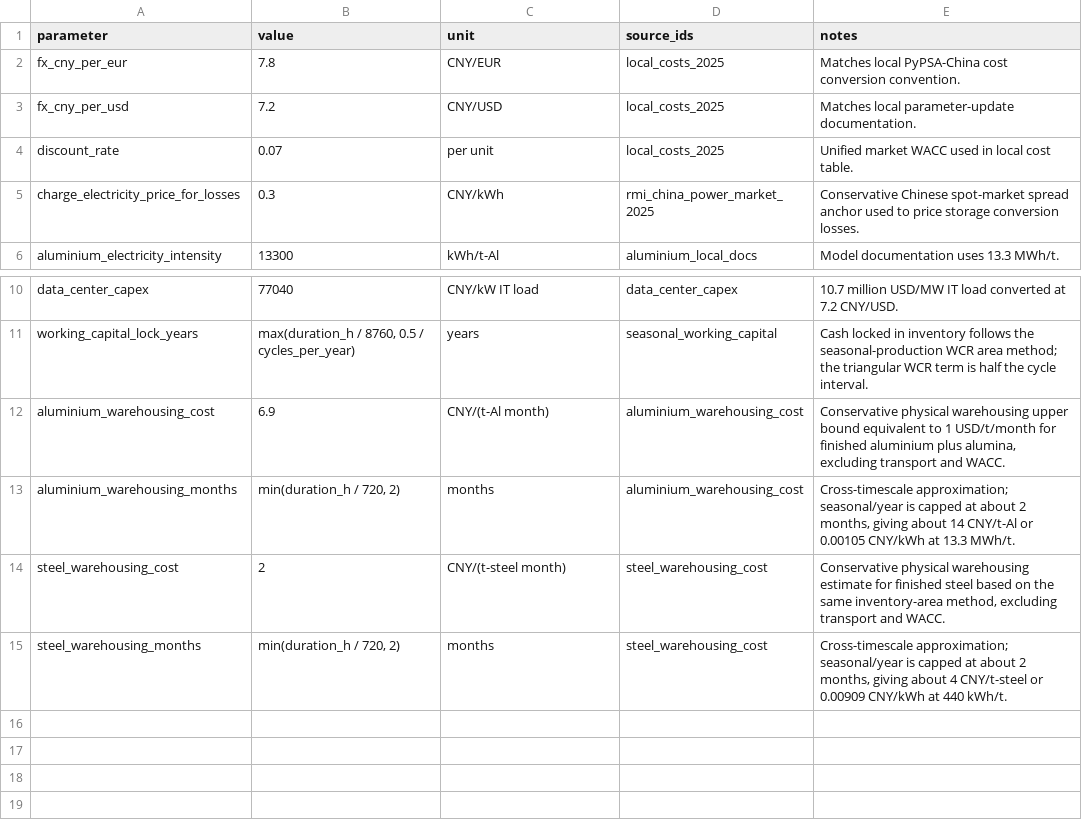
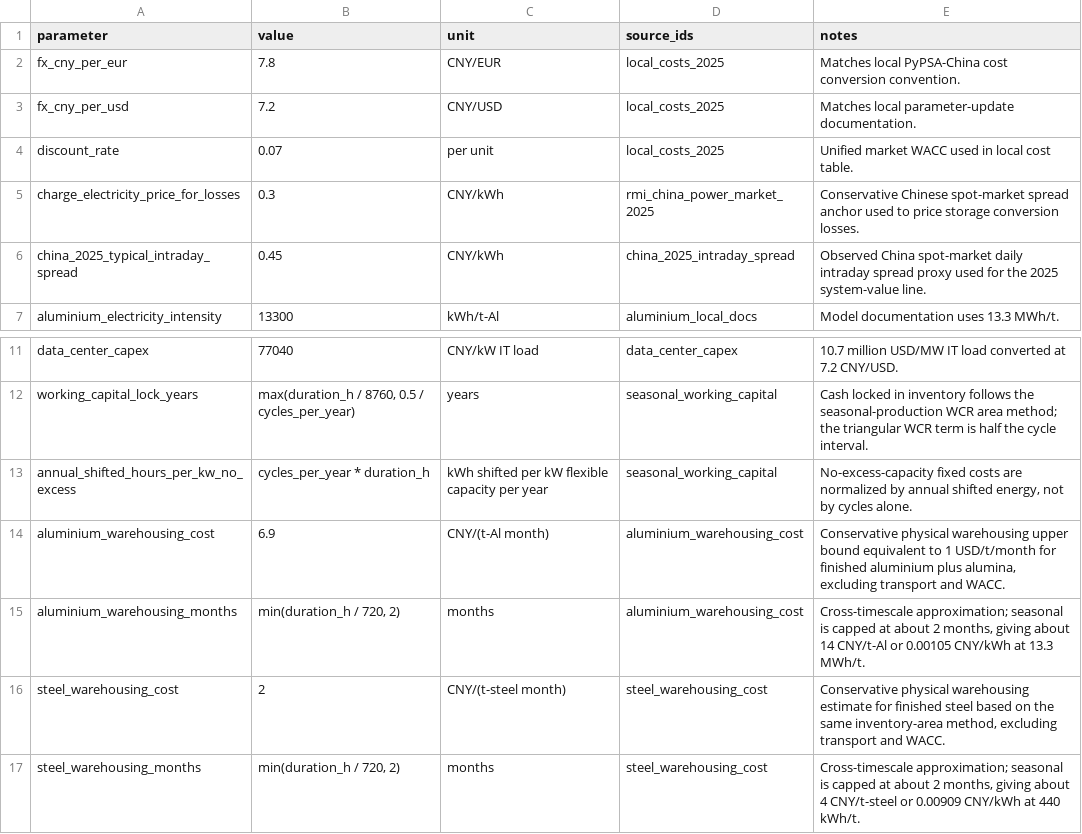
Before and after one commit to Rick10119/PyPSA-China-THU, a CSV file: data/flexibility_cost_timescales/figure_1_flexibility_cost_timescales_assumptions.csv, drawn as a sheet; only a part is shown, gaps mark what is left out.

```diff
--- a/data/flexibility_cost_timescales/figure_1_flexibility_cost_timescales_assumptions.csv
+++ b/data/flexibility_cost_timescales/figure_1_flexibility_cost_timescales_assumptions.csv
@@ -5,2 +5,3 @@ discount_rate,0.07,per unit,local_costs_2025,Unified market WACC used in local c
 charge_electricity_price_for_losses,0.3,CNY/kWh,rmi_china_power_market_2025,Conservative Chinese spot-market spread anchor used to price storage conversion losses.
+china_2025_typical_intraday_spread,0.45,CNY/kWh,china_2025_intraday_spread,Observed China spot-market daily intraday spread proxy used for the 2025 system-value line.
 aluminium_electricity_intensity,13300,kWh/t-Al,aluminium_local_docs,Model documentation uses 13.3 MWh/t.
@@ -11,5 +12,6 @@ data_center_capex,77040,CNY/kW IT load,data_center_capex,10.7 million USD/MW IT
 working_capital_lock_years,"max(duration_h / 8760, 0.5 / cycles_per_year)",years,seasonal_working_capital,Cash locked in inventory follows the seasonal-production WCR area method; the triangular WCR term is half the cycle interval.
+annual_shifted_hours_per_kw_no_excess,cycles_per_year * duration_h,kWh shifted per kW flexible capacity per year,seasonal_working_capital,"No-excess-capacity fixed costs are normalized by annual shifted energy, not by cycles alone."
 aluminium_warehousing_cost,6.9,CNY/(t-Al month),aluminium_warehousing_cost,"Conservative physical warehousing upper bound equivalent to 1 USD/t/month for finished aluminium plus alumina, excluding transport and WACC."
-aluminium_warehousing_months,"min(duration_h / 720, 2)",months,aluminium_warehousing_cost,"Cross-timescale approximation; seasonal/year is capped at about 2 months, giving about 14 CNY/t-Al or 0.00105 CNY/kWh at 13.3 MWh/t."
+aluminium_warehousing_months,"min(duration_h / 720, 2)",months,aluminium_warehousing_cost,"Cross-timescale approximation; seasonal is capped at about 2 months, giving about 14 CNY/t-Al or 0.00105 CNY/kWh at 13.3 MWh/t."
 steel_warehousing_cost,2,CNY/(t-steel month),steel_warehousing_cost,"Conservative physical warehousing estimate for finished steel based on the same inventory-area method, excluding transport and WACC."
-steel_warehousing_months,"min(duration_h / 720, 2)",months,steel_warehousing_cost,"Cross-timescale approximation; seasonal/year is capped at about 2 months, giving about 4 CNY/t-steel or 0.00909 CNY/kWh at 440 kWh/t."
+steel_warehousing_months,"min(duration_h / 720, 2)",months,steel_warehousing_cost,"Cross-timescale approximation; seasonal is capped at about 2 months, giving about 4 CNY/t-steel or 0.00909 CNY/kWh at 440 kWh/t."
```
Also changed, not shown: data/flexibility_cost_timescales/figure_1_flexibility_cost_timescales_data.csv, data/flexibility_cost_timescales/figure_1_flexibility_cost_timescales_sources.csv, 4 other files.
